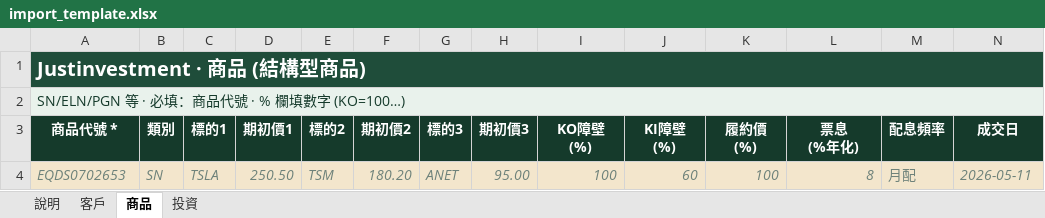
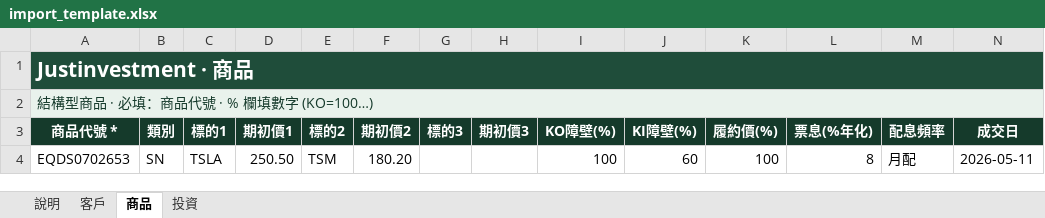
Before and after one commit to jaywang0815/investment-system, an Excel workbook: templates/import_template.xlsx, sheet 商品, drawn as a sheet; only a part is shown; values as stored, in another font and other column widths than the file's, no borders; ↵ is a line break in a cell; the diff covers the shown part only; the diff names each change by its address in the sheet, - before the commit and + after, or states it on an @@ line.

Commit message:
feat(export/template): unified excel builder — export now fills data + keeps 80 styled blank rows w/ dropdowns for continued entry; bigger readable table; template uses same builder; round-trip verified

```diff
--- a/templates/import_template.xlsx (sheet 商品)
+++ b/templates/import_template.xlsx (sheet 商品)
-A1 (商品代號 *): Justinvestment · 商品 (結構型商品)
+A1 (商品代號 *): Justinvestment · 商品
@@ A1 text size: larger @@
-A2 (商品代號 *): SN/ELN/PGN 等 · 必填：商品代號 · % 欄填數字 (KO=100…)
+A2 (商品代號 *): 結構型商品 · 必填：商品代號 · % 欄填數字 (KO=100…)
-I3: KO障壁 ↵ (%)
+I3: KO障壁(%)
-J3: KI障壁 ↵ (%)
+J3: KI障壁(%)
-K3: 履約價 ↵ (%)
+K3: 履約價(%)
-L3: 票息 ↵ (%年化)
+L3: 票息(%年化)
-A4:N4 fill: #F3E6CC
+A4:N4 fill: none
@@ A4:F4 italic: on → off, text colour: #6E827A → black @@
-G4 (標的3): ANET
+G4 (標的3): (empty)
-H4 (期初價3): 95.00
+H4 (期初價3): (empty)
@@ I4:N4 italic: on → off, text colour: #6E827A → black @@
```
Also changed, not shown: cell formats elsewhere in this sheet, sheet 說明, sheet 客戶, sheet 投資, 3 other files.
